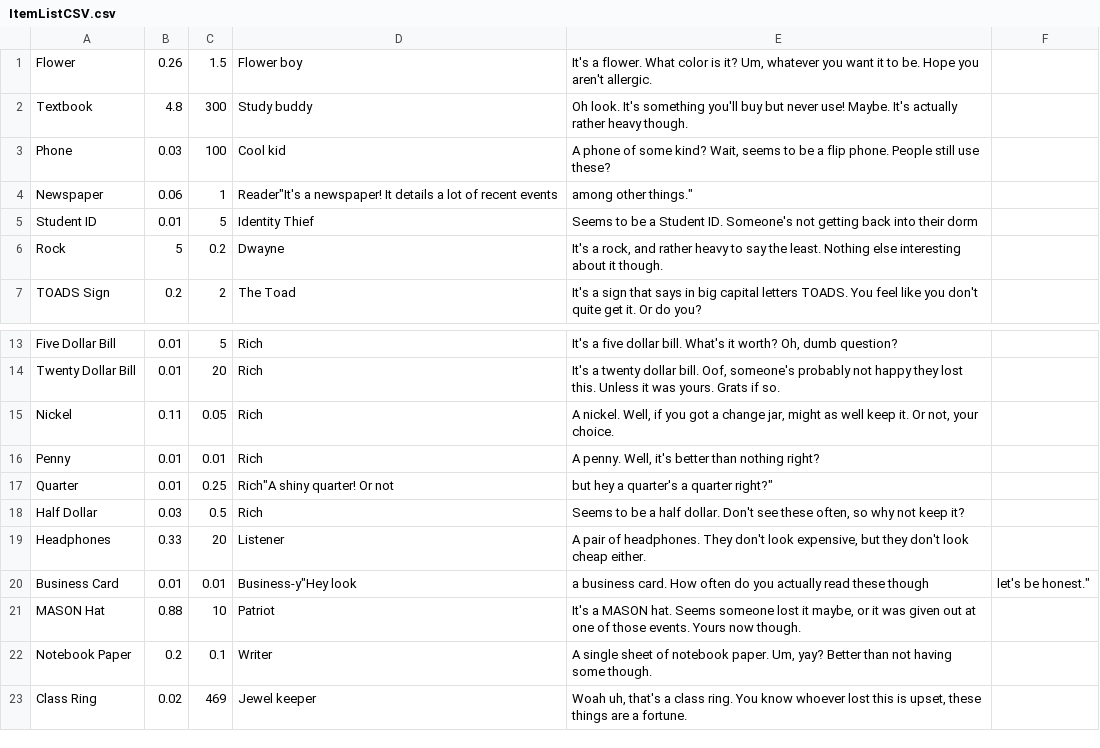
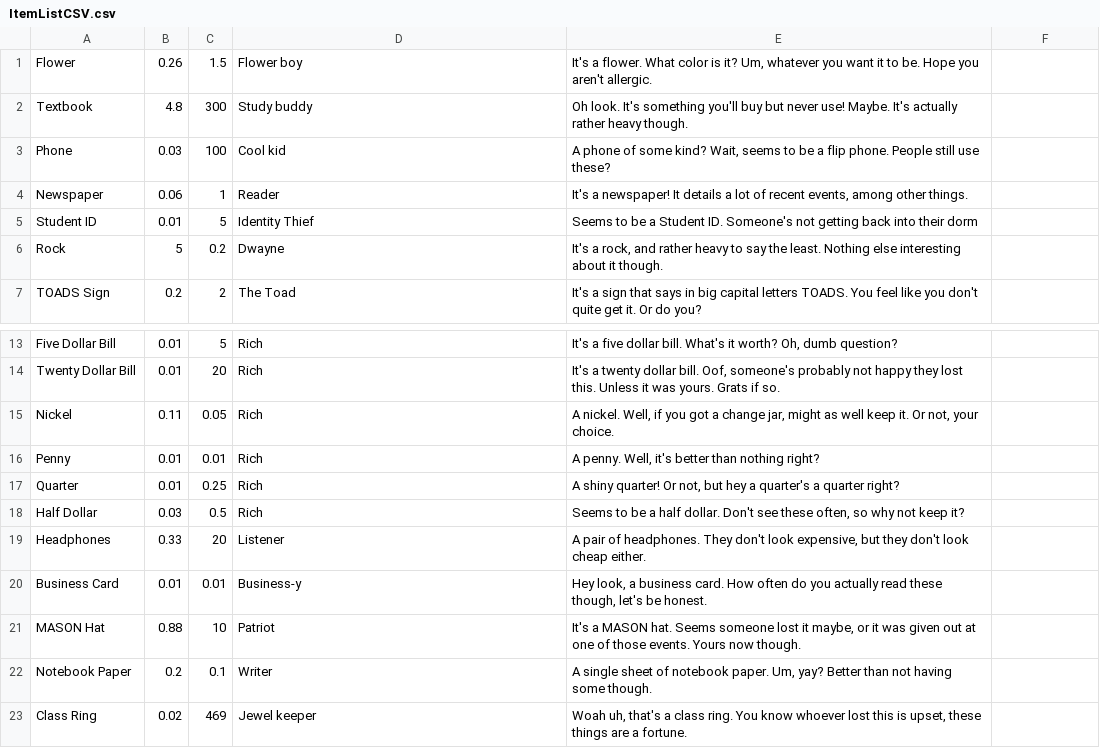
Before and after one commit to gildir/CS321-2018F-002, a CSV file: src/ItemListCSV.csv, drawn as a sheet; only a part is shown, gaps mark what is left out; the diff names each change by its address in the sheet, - before the commit and + after, or states it on an @@ line.

Commit message:
Fixed commas in csv

```diff
--- a/src/ItemListCSV.csv
+++ b/src/ItemListCSV.csv
-D4: Reader"It's a newspaper! It details a lot of recent events
+D4: Reader
-E4: among other things."
+E4: It's a newspaper! It details a lot of recent events, among other things.
-D17: Rich"A shiny quarter! Or not
+D17: Rich
-E17: but hey a quarter's a quarter right?"
+E17: A shiny quarter! Or not, but hey a quarter's a quarter right?
-D20: Business-y"Hey look
+D20: Business-y
-E20: a business card. How often do you actually read these though
+E20: Hey look, a business card. How often do you actually read these though, let's be honest.
-F20: let's be honest."
+F20: (empty)
```
